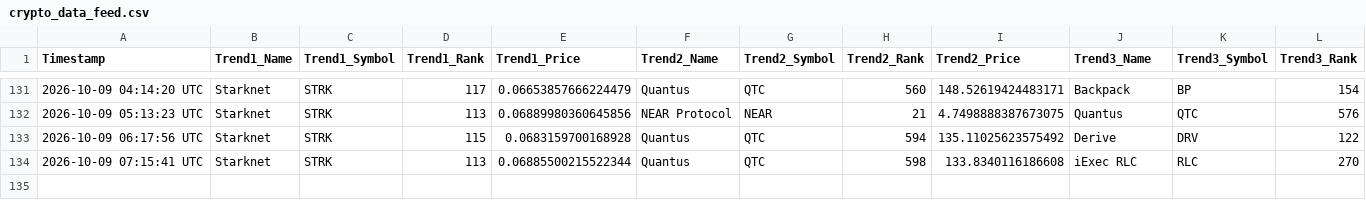
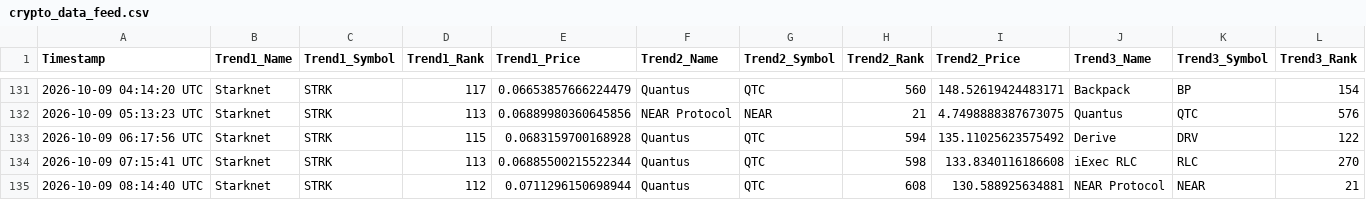
Before and after one commit to ezio-prog/crypto-data-grid, a CSV file: crypto_data_feed.csv, drawn as a sheet; only a part is shown, gaps mark what is left out; rows hold the shown columns only; the diff names each change by its address in the sheet, - before the commit and + after, or states it on an @@ line.

Commit message:
Automated update: Logged data string [skip ci]

```diff
--- a/crypto_data_feed.csv
+++ b/crypto_data_feed.csv
+row 135: 2026-10-09 08:14:40 UTC | Starknet | STRK | 112 | 0.0711296150698944 | Quantus | QTC | 608 | 130.588925634881 | NEAR Protocol | NEAR | 21
```
